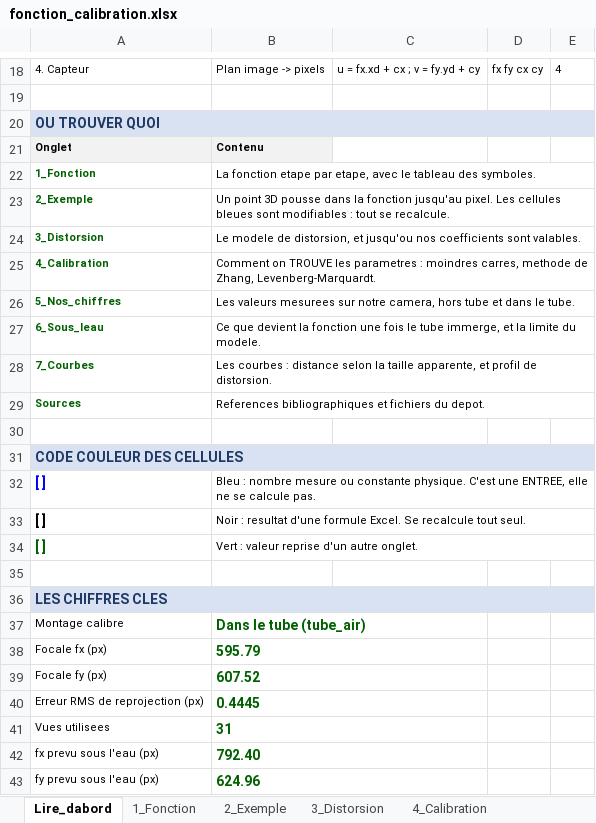
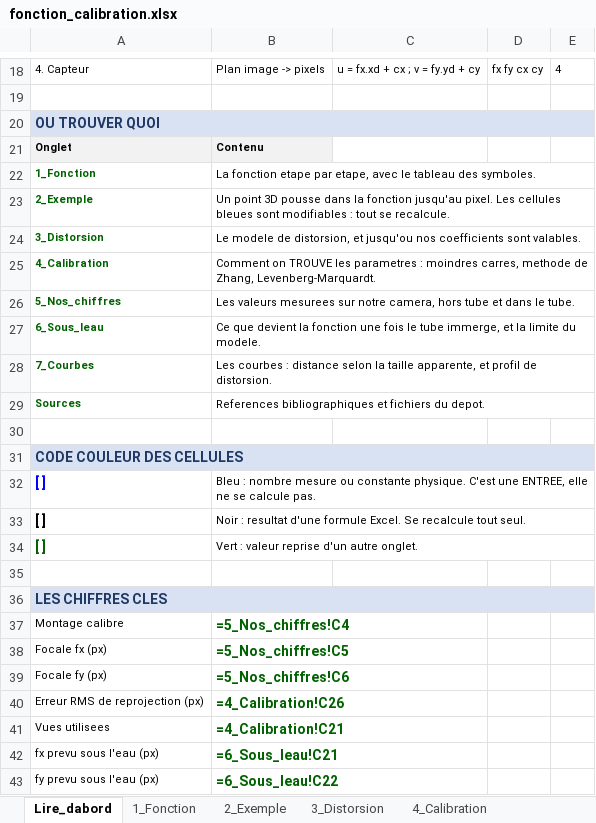
Before and after one commit to momo976-hash/UUV, an Excel workbook: documents/fonction_calibration.xlsx, sheet Lire_dabord, drawn as a sheet; only a part is shown, gaps mark what is left out; values as stored, in another font and other column widths than the file's, no borders; formulas without a stored value are shown as written; the diff covers the shown part only; the diff names each change by its address in the sheet, - before the commit and + after, or states it on an @@ line.

```diff
--- a/documents/fonction_calibration.xlsx (sheet Lire_dabord)
+++ b/documents/fonction_calibration.xlsx (sheet Lire_dabord)
-B20:E20 fill: #D9E2F3
+B20:E20 fill: none
-B31:E31 fill: #D9E2F3
+B31:E31 fill: none
-B36:E36 fill: #D9E2F3
+B36:E36 fill: none
-B37: Dans le tube (tube_air)
+B37: =5_Nos_chiffres!C4
-B38: 595.79
+B38: =5_Nos_chiffres!C5
-B39: 607.52
+B39: =5_Nos_chiffres!C6
-B40: 0.4445
+B40: =4_Calibration!C26
-B41: 31
+B41: =4_Calibration!C21
-B42: 792.40
+B42: =6_Sous_leau!C21
-B43: 624.96
+B43: =6_Sous_leau!C22
```
Also changed, not shown: cell formats elsewhere in this sheet, sheet 7_Courbes, sheet 2_Exemple, sheet 3_Distorsion, sheet 5_Nos_chiffres, sheet 6_Sous_leau, sheet 4_Calibration, 2 more sheets, charts or pictures.
